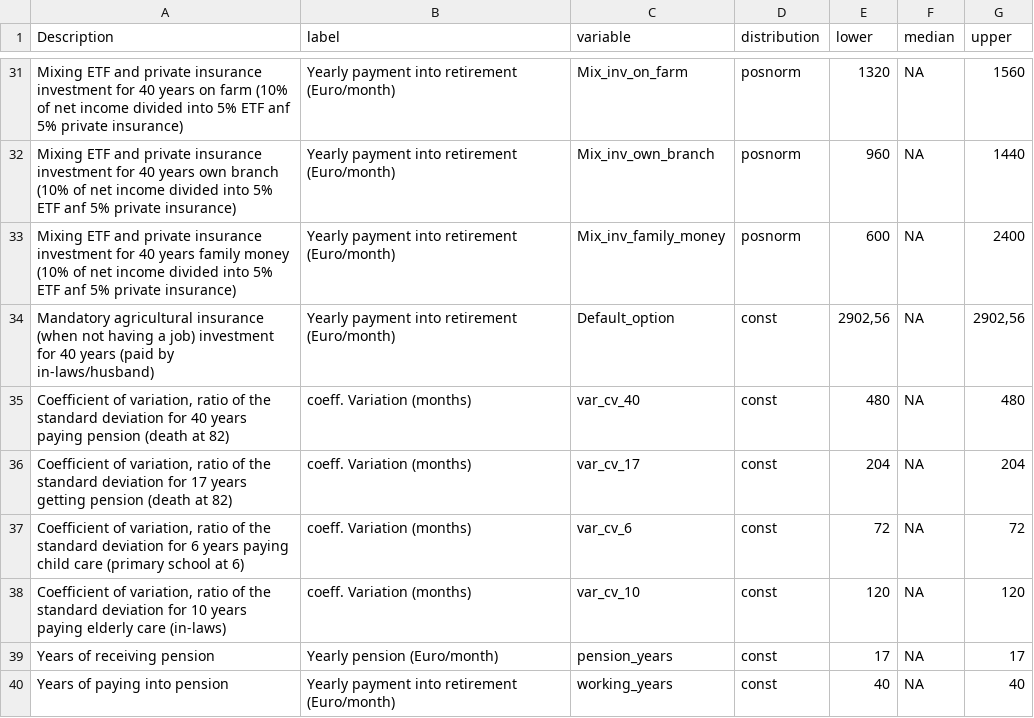
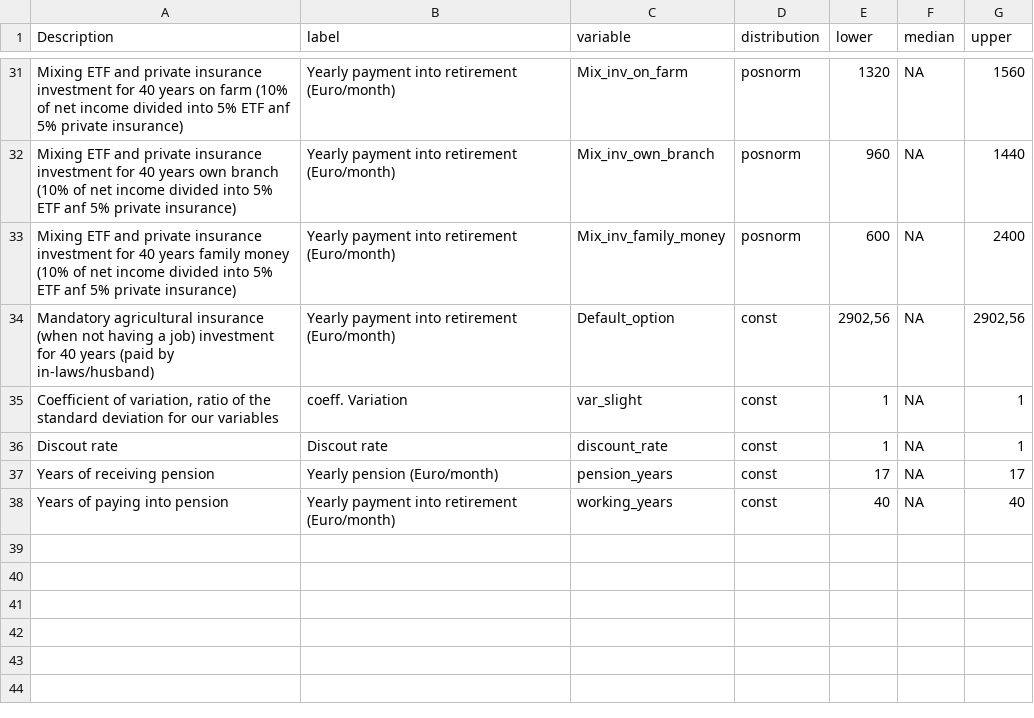
Before and after one commit to AlexandraKrause/Gendergroup, a CSV file: input_table_gender_final_trial_years_woRisk.csv, drawn as a sheet; only a part is shown, gaps mark what is left out; removed rows and columns are numbered as before the commit, all else as after; the diff names each change by its address in the sheet, - before the commit and + after, or states it on an @@ line.

```diff
--- a/input_table_gender_final_trial_years_woRisk.csv
+++ b/input_table_gender_final_trial_years_woRisk.csv
-row 35: Coefficient of variation, ratio of the standard deviation for 40 years paying pension (death at 82) | coeff. Variation (months) | var_cv_40 | const | 480 | NA | 480
-row 36: Coefficient of variation, ratio of the standard deviation for 17 years getting pension (death at 82) | coeff. Variation (months) | var_cv_17 | const | 204 | NA | 204
-row 37: Coefficient of variation, ratio of the standard deviation for 6 years paying child care (primary school at 6) | coeff. Variation (months) | var_cv_6 | const | 72 | NA | 72
-row 38: Coefficient of variation, ratio of the standard deviation for 10 years paying elderly care (in-laws) | coeff. Variation (months) | var_cv_10 | const | 120 | NA | 120
+row 35: Coefficient of variation, ratio of the standard deviation for our variables | coeff. Variation | var_slight | const | 1 | NA | 1
+row 36: Discout rate | Discout rate | discount_rate | const | 1 | NA | 1
```
Also changed, not shown: 2 other files.
